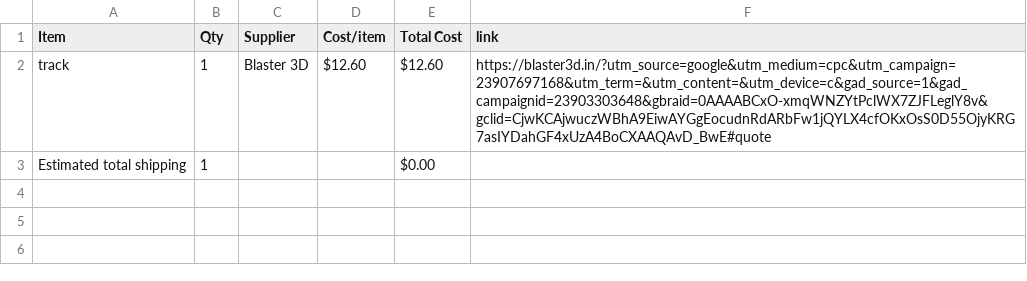
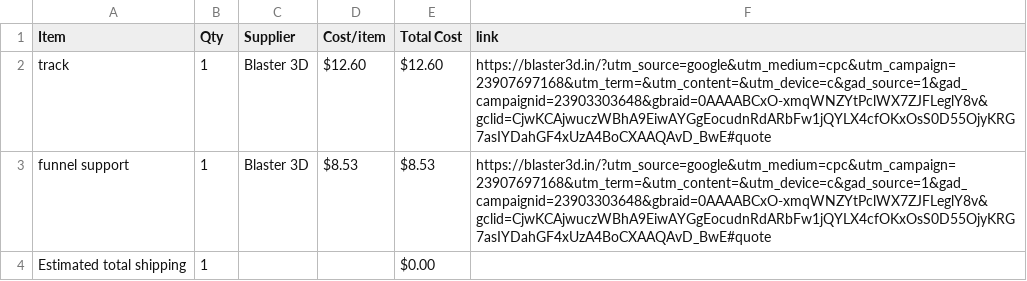
Before and after one commit to ez-pratham/marble-run-, a CSV file: BOM.csv, drawn as a sheet.

Commit message:
Sync Merbl run from Half Life

```diff
--- a/BOM.csv
+++ b/BOM.csv
@@ -2,2 +2,3 @@ Item,Qty,Supplier,Cost/item,Total Cost,link
 track,1,Blaster 3D,$12.60,$12.60,https://blaster3d.in/?utm_source=google&utm_medium=cpc&utm_campaign=23907697168&utm_term=&utm_content=&utm_device=c&gad_source=1&gad_campaignid=23903303648&gbraid=0AAAABCxO-xmqWNZYtPclWX7ZJFLeglY8v&gclid=CjwKCAjwuczWBhA9EiwAYGgEocudnRdARbFw1jQYLX4cfOKxOsS0D55OjyKRG7asIYDahGF4xUzA4BoCXAAQAvD_BwE#quote
+funnel support,1,Blaster 3D,$8.53,$8.53,https://blaster3d.in/?utm_source=google&utm_medium=cpc&utm_campaign=23907697168&utm_term=&utm_content=&utm_device=c&gad_source=1&gad_campaignid=23903303648&gbraid=0AAAABCxO-xmqWNZYtPclWX7ZJFLeglY8v&gclid=CjwKCAjwuczWBhA9EiwAYGgEocudnRdARbFw1jQYLX4cfOKxOsS0D55OjyKRG7asIYDahGF4xUzA4BoCXAAQAvD_BwE#quote
 Estimated total shipping,1,,,$0.00,
```
